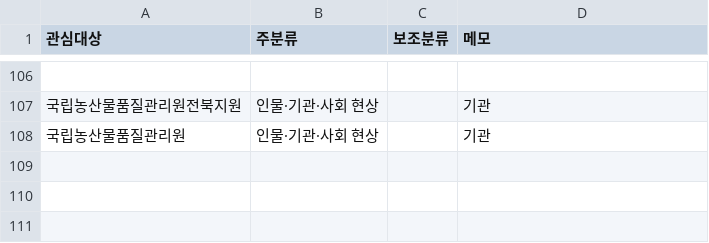
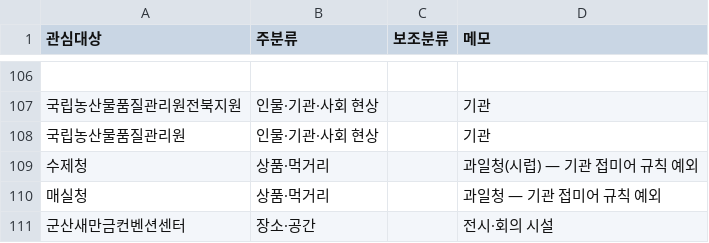
Before and after one commit to abcd00ou/Claude, a CSV file: keyword_analysis/dict/영역분류_수기.csv, drawn as a sheet; only a part is shown, gaps mark what is left out; the diff names each change by its address in the sheet, - before the commit and + after, or states it on an @@ line.

```diff
--- a/keyword_analysis/dict/영역분류_수기.csv
+++ b/keyword_analysis/dict/영역분류_수기.csv
+row 109: 수제청 | 상품·먹거리 |  | 과일청(시럽) — 기관 접미어 규칙 예외
+row 110: 매실청 | 상품·먹거리 |  | 과일청 — 기관 접미어 규칙 예외
+row 111: 군산새만금컨벤션센터 | 장소·공간 |  | 전시·회의 시설
```
Also changed, not shown: 5 other files.
